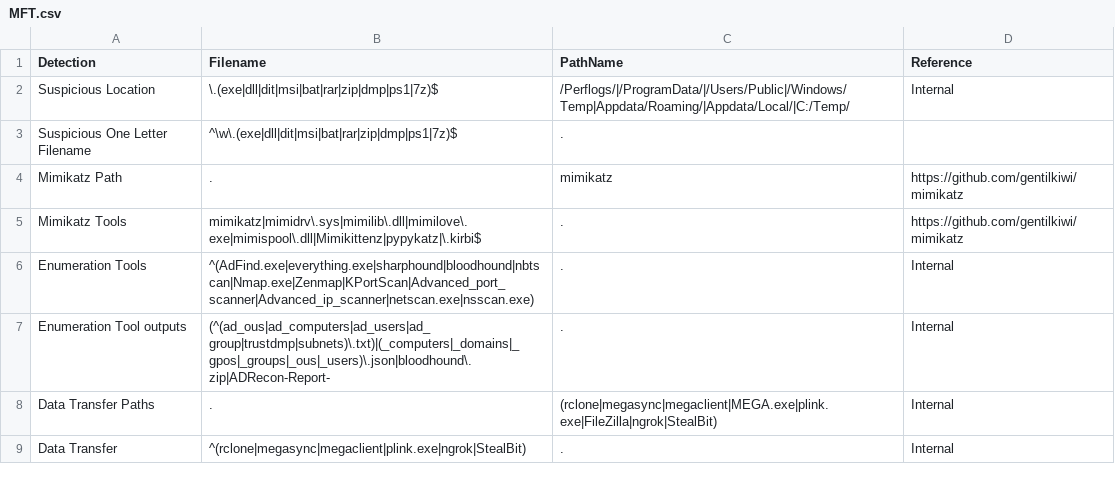
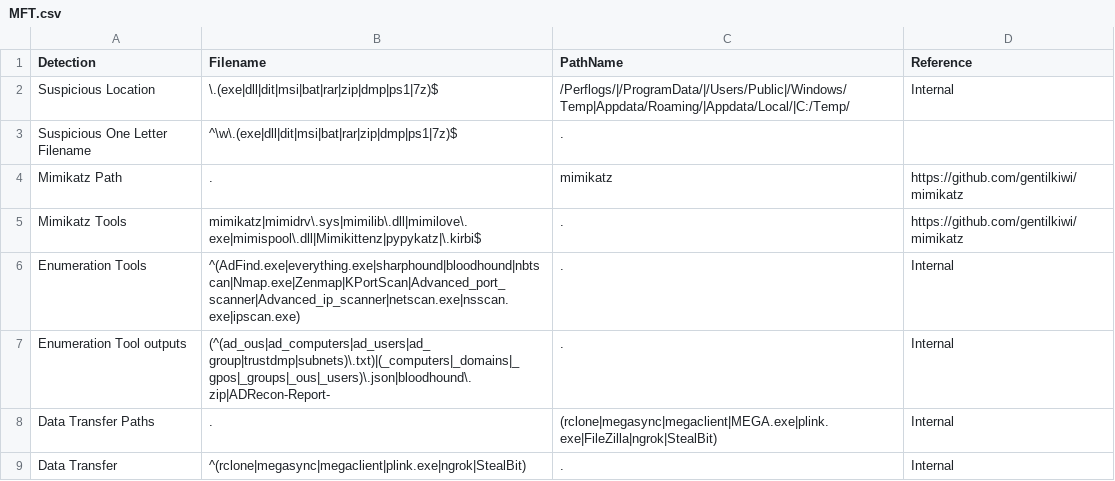
Before and after one commit to svch0stz/velociraptor-detections, a CSV file: MFT.csv, drawn as a sheet; only a part is shown.

Commit message:
Update MFT.csv

```diff
--- a/MFT.csv
+++ b/MFT.csv
@@ -5,3 +5,3 @@ Mimikatz Path,.,mimikatz,https://github.com/gentilkiwi/mimikatz
 Mimikatz Tools,mimikatz|mimidrv\.sys|mimilib\.dll|mimilove\.exe|mimispool\.dll|Mimikittenz|pypykatz|\.kirbi$,.,https://github.com/gentilkiwi/mimikatz
-Enumeration Tools,^(AdFind.exe|everything.exe|sharphound|bloodhound|nbtscan|Nmap.exe|Zenmap|KPortScan|Advanced_port_scanner|Advanced_ip_scanner|netscan.exe|nsscan.exe),.,Internal
+Enumeration Tools,^(AdFind.exe|everything.exe|sharphound|bloodhound|nbtscan|Nmap.exe|Zenmap|KPortScan|Advanced_port_scanner|Advanced_ip_scanner|netscan.exe|nsscan.exe|ipscan.exe),.,Internal
 Enumeration Tool outputs,(^(ad_ous|ad_computers|ad_users|ad_group|trustdmp|subnets)\.txt)|(_computers|_domains|_gpos|_groups|_ous|_users)\.json|bloodhound\.zip|ADRecon-Report-,.,Internal
```
